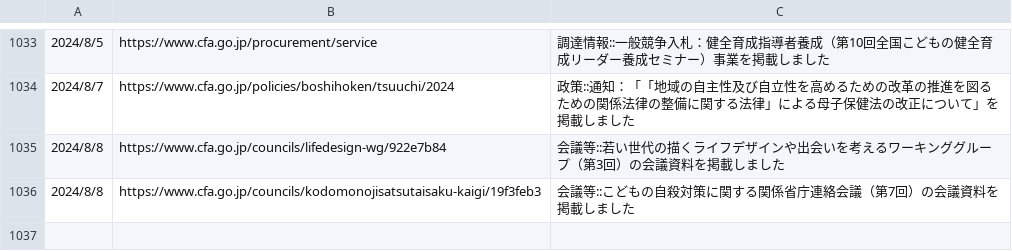
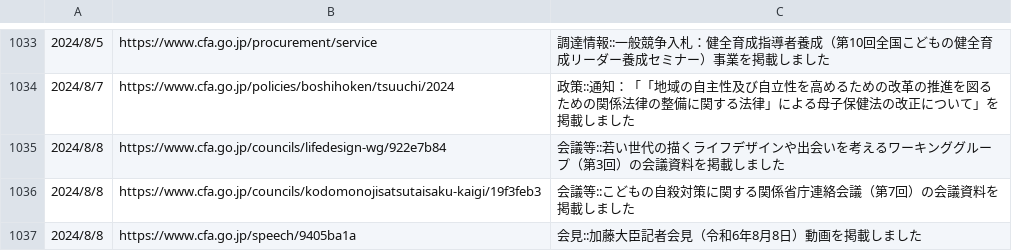
Before and after one commit to c-3lab/jp-go-digital-news, a CSV file: jp-go-cfa-news-news.csv, drawn as a sheet; only a part is shown, gaps mark what is left out; the diff names each change by its address in the sheet, - before the commit and + after, or states it on an @@ line.

```diff
--- a/jp-go-cfa-news-news.csv
+++ b/jp-go-cfa-news-news.csv
+row 1037: 2024/8/8 | https://www.cfa.go.jp/speech/9405ba1a | 会見::加藤大臣記者会見（令和6年8月8日）動画を掲載しました
```
Also changed, not shown: jp-go-digital-news-news.csv.
